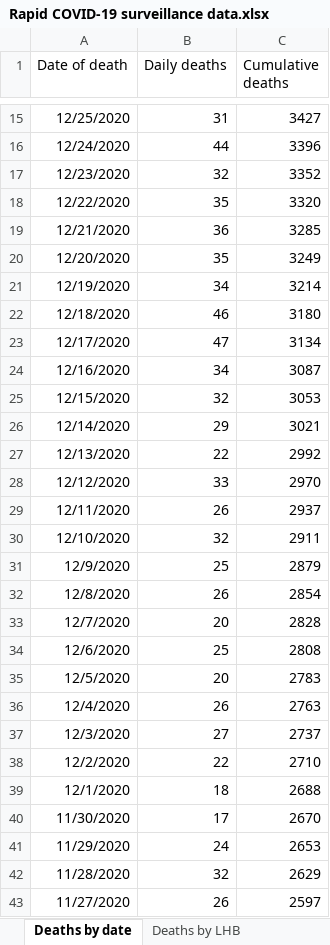
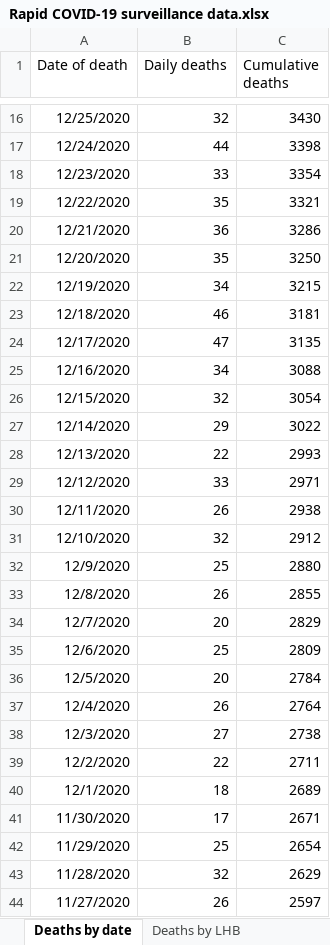
Before and after one commit to beta-decay/beta-decay.github.io, an Excel workbook: covid_n_wales/Rapid COVID-19 surveillance data.xlsx, sheet Deaths by date, drawn as a sheet; only a part is shown, gaps mark what is left out; values as stored, in another font and other column widths than the file's, no borders; addresses are those after the commit; the diff covers the shown part only; the diff names each change by its address in the sheet, - before the commit and + after, or states it on an @@ line.

```diff
--- a/covid_n_wales/Rapid COVID-19 surveillance data.xlsx (sheet Deaths by date)
+++ b/covid_n_wales/Rapid COVID-19 surveillance data.xlsx (sheet Deaths by date)
-B16 (Daily deaths): 31
+B16 (Daily deaths): 32
-C16 (Cumulative deaths): 3427
+C16 (Cumulative deaths): 3430
-C17 (Cumulative deaths): 3396
+C17 (Cumulative deaths): 3398
-B18 (Daily deaths): 32
+B18 (Daily deaths): 33
-C18 (Cumulative deaths): 3352
+C18 (Cumulative deaths): 3354
-C19 (Cumulative deaths): 3320
+C19 (Cumulative deaths): 3321
-C20 (Cumulative deaths): 3285
+C20 (Cumulative deaths): 3286
-C21 (Cumulative deaths): 3249
+C21 (Cumulative deaths): 3250
-C22 (Cumulative deaths): 3214
+C22 (Cumulative deaths): 3215
-C23 (Cumulative deaths): 3180
+C23 (Cumulative deaths): 3181
-C24 (Cumulative deaths): 3134
+C24 (Cumulative deaths): 3135
-C25 (Cumulative deaths): 3087
+C25 (Cumulative deaths): 3088
-C26 (Cumulative deaths): 3053
+C26 (Cumulative deaths): 3054
-C27 (Cumulative deaths): 3021
+C27 (Cumulative deaths): 3022
-C28 (Cumulative deaths): 2992
+C28 (Cumulative deaths): 2993
-C29 (Cumulative deaths): 2970
+C29 (Cumulative deaths): 2971
-C30 (Cumulative deaths): 2937
+C30 (Cumulative deaths): 2938
-C31 (Cumulative deaths): 2911
+C31 (Cumulative deaths): 2912
-C32 (Cumulative deaths): 2879
+C32 (Cumulative deaths): 2880
-C33 (Cumulative deaths): 2854
+C33 (Cumulative deaths): 2855
-C34 (Cumulative deaths): 2828
+C34 (Cumulative deaths): 2829
-C35 (Cumulative deaths): 2808
+C35 (Cumulative deaths): 2809
-C36 (Cumulative deaths): 2783
+C36 (Cumulative deaths): 2784
-C37 (Cumulative deaths): 2763
+C37 (Cumulative deaths): 2764
-C38 (Cumulative deaths): 2737
+C38 (Cumulative deaths): 2738
-C39 (Cumulative deaths): 2710
+C39 (Cumulative deaths): 2711
-C40 (Cumulative deaths): 2688
+C40 (Cumulative deaths): 2689
-C41 (Cumulative deaths): 2670
+C41 (Cumulative deaths): 2671
-B42 (Daily deaths): 24
+B42 (Daily deaths): 25
-C42 (Cumulative deaths): 2653
+C42 (Cumulative deaths): 2654
```
Also changed, not shown: 1 added row and 23 edited cells elsewhere in this sheet, sheet Cases by MSOA, sheet Tests by specimen date, sheet Age and sex distribution, sheet Total tests authorised, sheet Headline summary, sheet Deaths by LHB, 1 more sheet, 10 other files.
